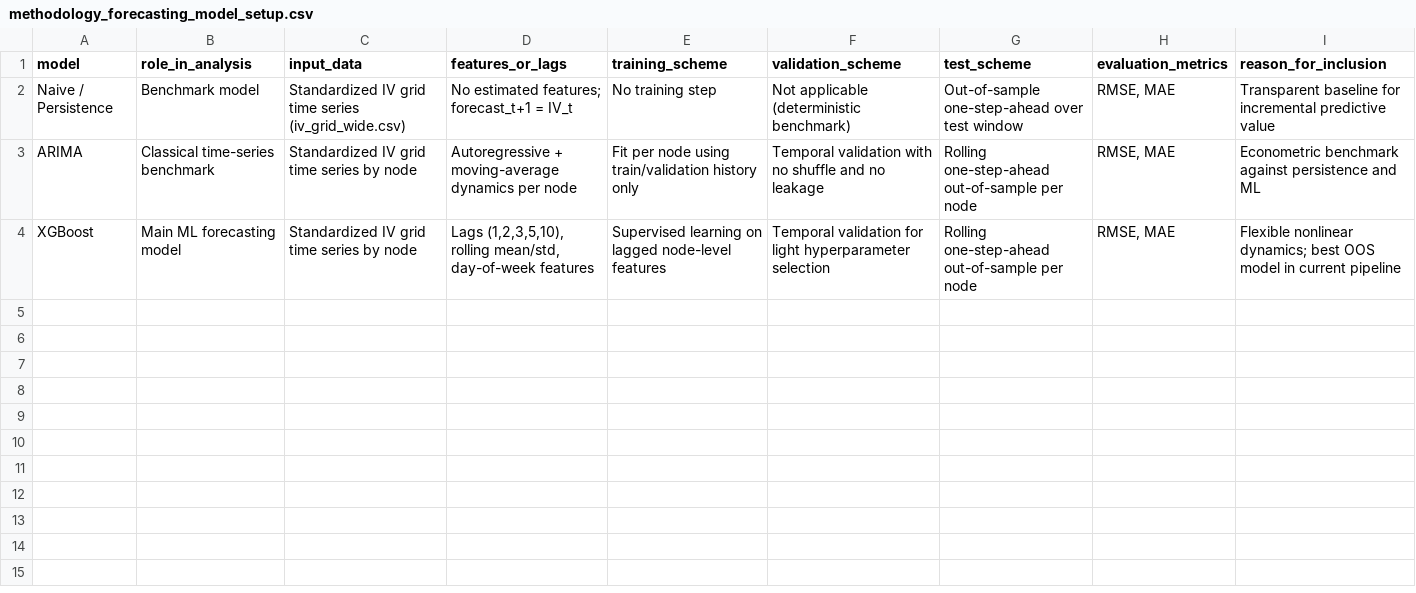
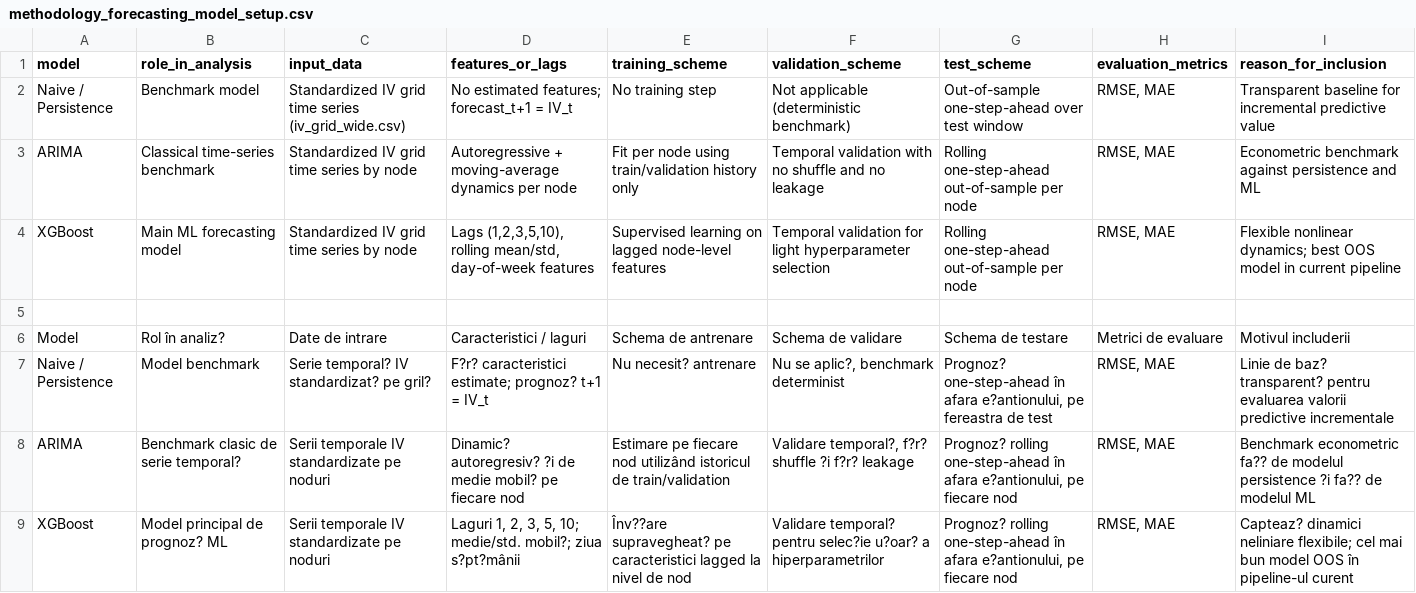
Before and after one commit to Balint-Mariam/disertatie2026, a CSV file: dissertation_outputs/tables/methodology_forecasting_model_setup.csv, drawn as a sheet; the diff names each change by its address in the sheet, - before the commit and + after, or states it on an @@ line.

```diff
--- a/dissertation_outputs/tables/methodology_forecasting_model_setup.csv
+++ b/dissertation_outputs/tables/methodology_forecasting_model_setup.csv
+row 5: (empty)
+row 6: Model | Rol în analiz? | Date de intrare | Caracteristici / laguri | Schema de antrenare | Schema de validare | Schema de testare | Metrici de evaluare | Motivul includerii
+row 7: Naive / Persistence | Model benchmark | Serie temporal? IV standardizat? pe gril? | F?r? caracteristici estimate; prognoz? t+1 = IV_t | Nu necesit? antrenare | Nu se aplic?, benchmark determinist | Prognoz? one-step-ahead în afara e?antionului, pe fereastra de test | RMSE, MAE | Linie de baz? transparent? pentru evaluarea valorii predictive incrementale
+row 8: ARIMA | Benchmark clasic de serie temporal? | Serii temporale IV standardizate pe noduri | Dinamic? autoregresiv? ?i de medie mobil? pe fiecare nod | Estimare pe fiecare nod utilizând istoricul de train/validation | Validare temporal?, f?r? shuffle ?i f?r? leakage | Prognoz? rolling one-step-ahead în afara e?antionului, pe fiecare nod | RMSE, MAE | Benchmark econometric fa?? de modelul persistence ?i fa?? de modelul ML
+row 9: XGBoost | Model principal de prognoz? ML | Serii temporale IV standardizate pe noduri | Laguri 1, 2, 3, 5, 10; medie/std. mobil?; ziua s?pt?mânii | Înv??are supravegheat? pe caracteristici lagged la nivel de nod | Validare temporal? pentru selec?ie u?oar? a hiperparametrilor | Prognoz? rolling one-step-ahead în afara e?antionului, pe fiecare nod | RMSE, MAE | Capteaz? dinamici neliniare flexibile; cel mai bun model OOS în pipeline-ul curent
```
Also changed, not shown: dissertation_outputs/tables/data_cleaning_summary.csv, dissertation_outputs/tables/grid_dataset_summary.csv, 5 other files.
